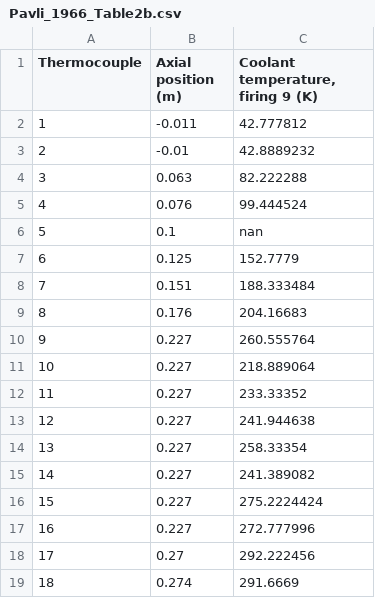
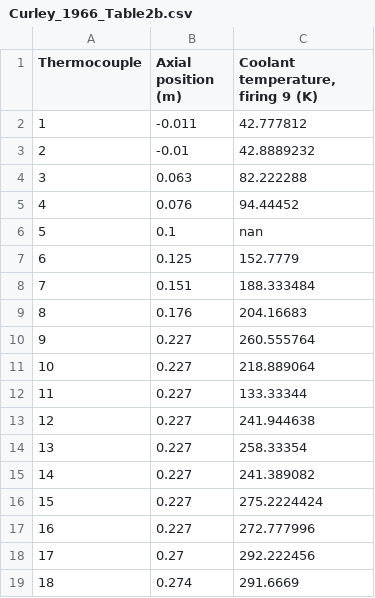
Before and after one commit to cuspaceflight/bamboo, a CSV file: data/Curley/Curley_1966_Table2b.csv (was data/Pavli/Pavli_1966_Table2b.csv), drawn as a sheet.

```diff
--- a/data/Pavli/Pavli_1966_Table2b.csv
+++ b/data/Curley/Curley_1966_Table2b.csv
@@ -4,3 +4,3 @@ Thermocouple,Axial position (m),"Coolant temperature, firing 9 (K)"
 3,0.063,82.222288
-4,0.076,99.444524
+4,0.076,94.44452
 5,0.1,nan
@@ -11,3 +11,3 @@ Thermocouple,Axial position (m),"Coolant temperature, firing 9 (K)"
 10,0.227,218.889064
-11,0.227,233.33352
+11,0.227,133.33344
 12,0.227,241.944638
```
Also changed, not shown: data/Curley/Curley_1966_Fig3.csv, 12 other files.
